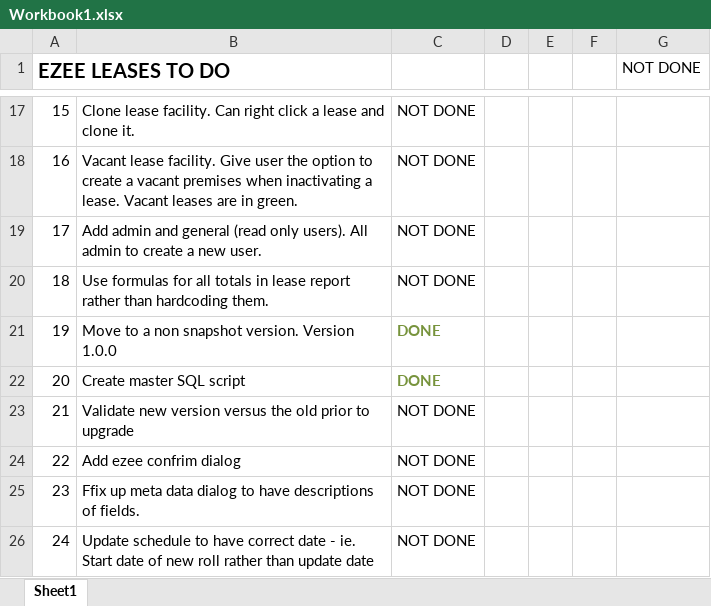
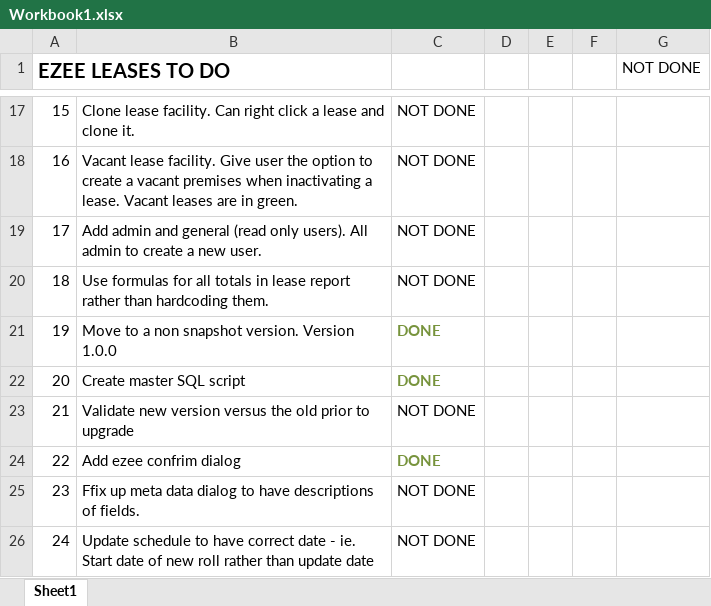
Before and after one commit to simehanley/eZee, an Excel workbook: ezeeparent/ezeeleaseweb/Workbook1.xlsx, sheet Sheet1, drawn as a sheet; only a part is shown, gaps mark what is left out; values as stored, in another font and other column widths than the file's, no borders; conditional formats not drawn; the diff names each change by its address in the sheet, - before the commit and + after, or states it on an @@ line.

Commit message:
Implement vacant lease.

```diff
--- a/ezeeparent/ezeeleaseweb/Workbook1.xlsx (sheet Sheet1)
+++ b/ezeeparent/ezeeleaseweb/Workbook1.xlsx (sheet Sheet1)
-C24: NOT DONE
+C24: DONE
@@ C24 bold: off → on, text colour: black → #77933C @@
```
Also changed, not shown: 27 other files.
